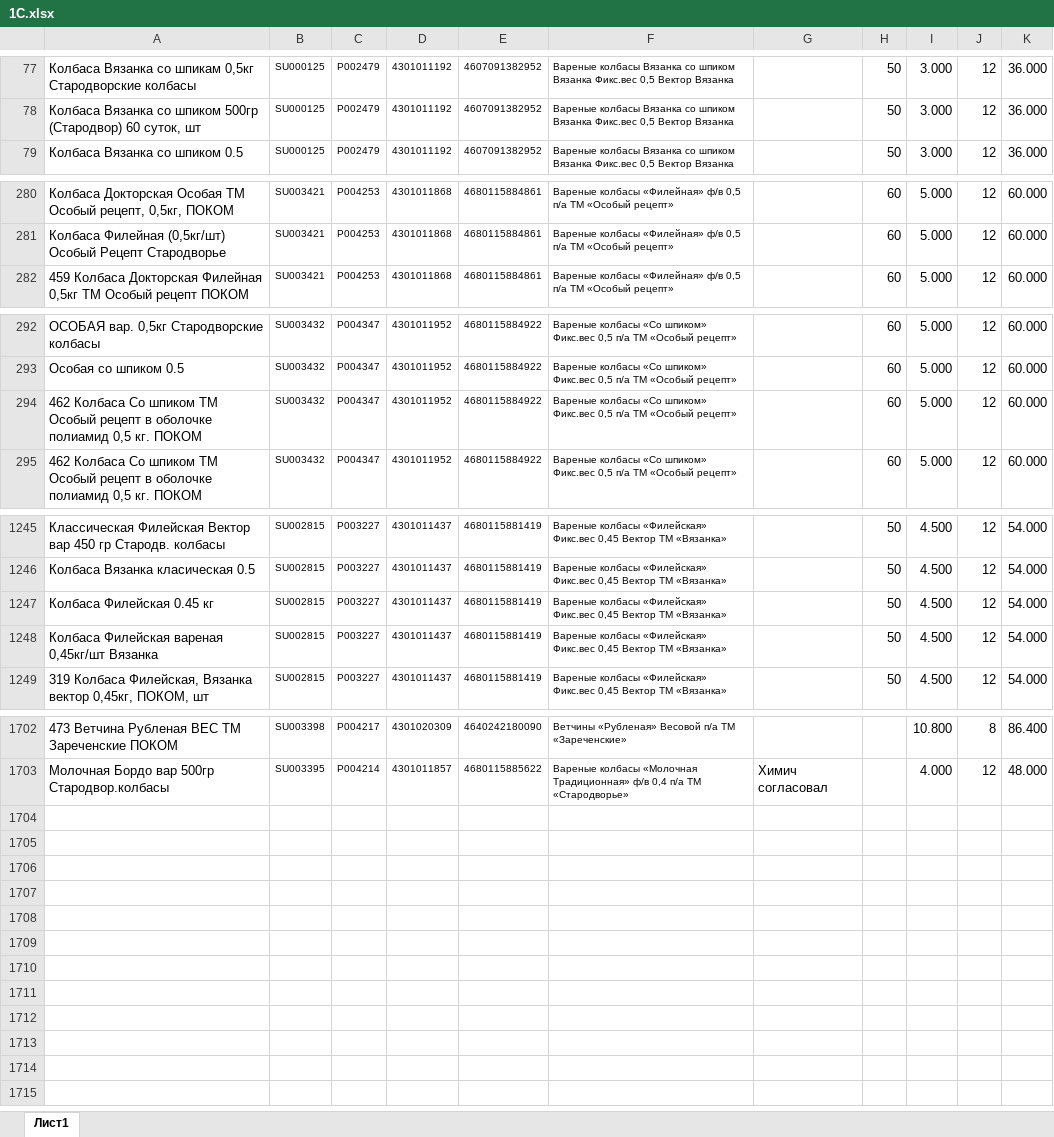
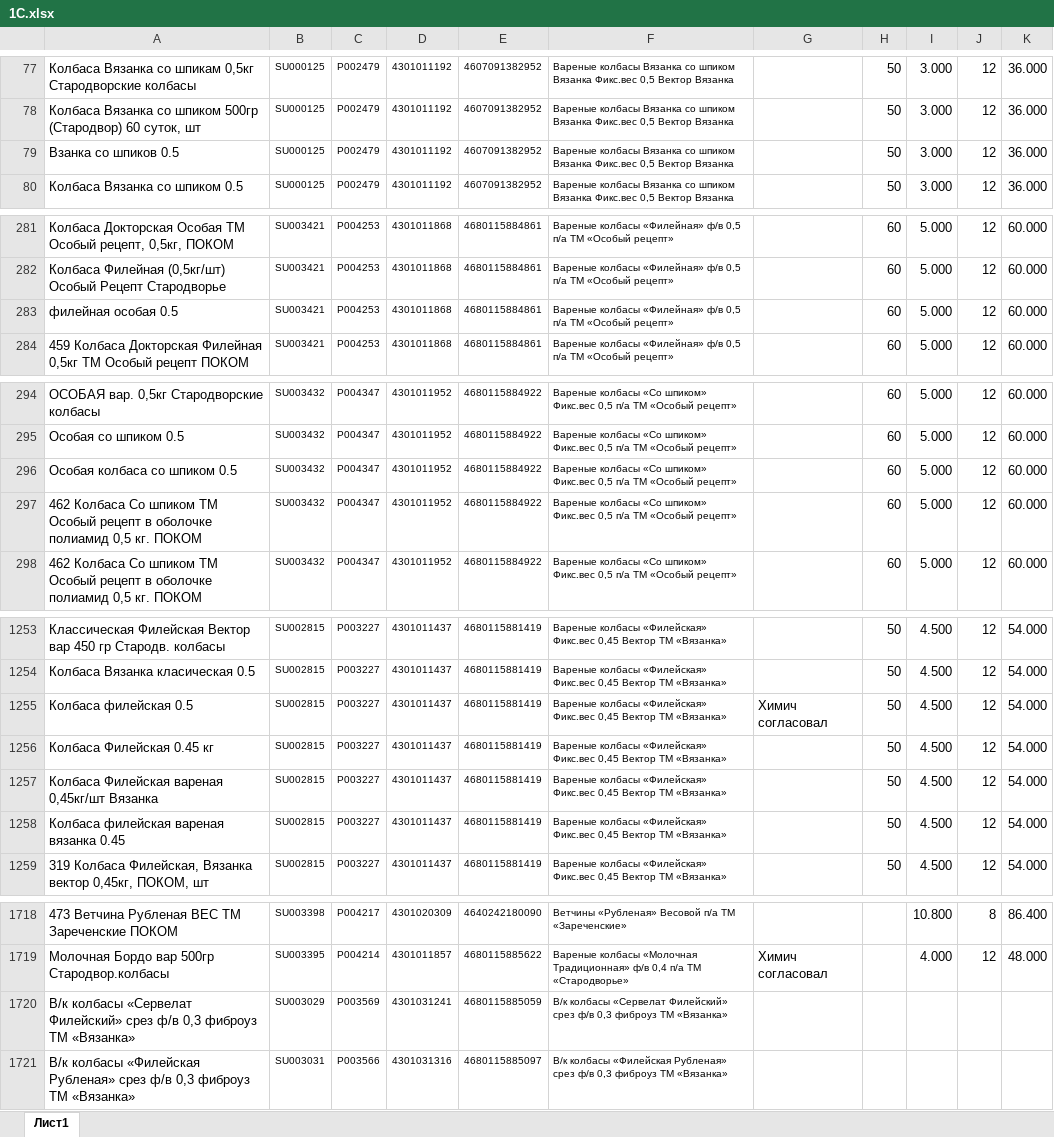
Before and after one commit to Fejanin/pokom_ki, an Excel workbook: moduls/1С.xlsx, sheet Лист1, drawn as a sheet; only a part is shown, gaps mark what is left out; values as stored, in another font and other column widths than the file's, no borders; the diff covers the shown part only; the diff names each change by its address in the sheet, - before the commit and + after, or states it on an @@ line.

```diff
--- a/moduls/1С.xlsx (sheet Лист1)
+++ b/moduls/1С.xlsx (sheet Лист1)
+row 79: Взанка со шпиков 0.5 | SU000125 | P002479 | 4301011192 | 4607091382952 | Вареные колбасы Вязанка со шпиком Вязанка Фикс.вес 0,5 Вектор Вязанка |  | 50 | 3.000 | 12 | 36.000
+row 283: филейная особая 0.5 | SU003421 | P004253 | 4301011868 | 4680115884861 | Вареные колбасы «Филейная» ф/в 0,5 п/а ТМ «Особый рецепт» |  | 60 | 5.000 | 12 | 60.000
+row 296: Особая колбаса со шпиком 0.5 | SU003432 | P004347 | 4301011952 | 4680115884922 | Вареные колбасы «Со шпиком» Фикс.вес 0,5 п/а ТМ «Особый рецепт» |  | 60 | 5.000 | 12 | 60.000
+row 1255: Колбаса филейская 0.5 | SU002815 | P003227 | 4301011437 | 4680115881419 | Вареные колбасы «Филейская» Фикс.вес 0,45 Вектор ТМ «Вязанка» | Химич согласовал | 50 | 4.500 | 12 | 54.000
+row 1258: Колбаса филейская вареная вязанка 0.45 | SU002815 | P003227 | 4301011437 | 4680115881419 | Вареные колбасы «Филейская» Фикс.вес 0,45 Вектор ТМ «Вязанка» |  | 50 | 4.500 | 12 | 54.000
+row 1720: В/к колбасы «Сервелат Филейский» срез ф/в 0,3 фиброуз ТМ «Вязанка» | SU003029 | P003569 | 4301031241 | 4680115885059 | В/к колбасы «Сервелат Филейский» срез ф/в 0,3 фиброуз ТМ «Вязанка»
+row 1721: В/к колбасы «Филейская Рубленая» срез ф/в 0,3 фиброуз ТМ «Вязанка» | SU003031 | P003566 | 4301031316 | 4680115885097 | В/к колбасы «Филейская Рубленая» срез ф/в 0,3 фиброуз ТМ «Вязанка»
```
Also changed, not shown: 12 added rows and 1 removed row elsewhere in this sheet, formulas that keep their value, 9 other files.
